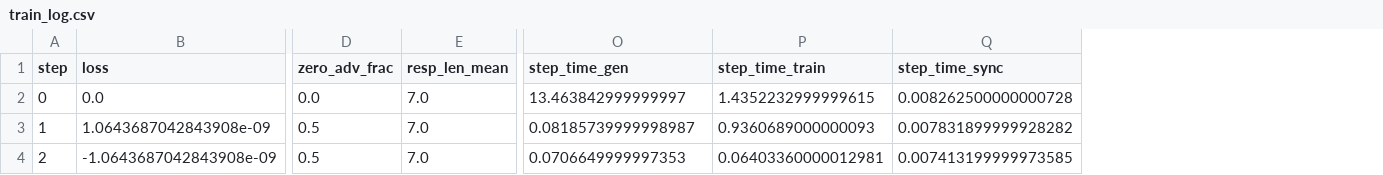
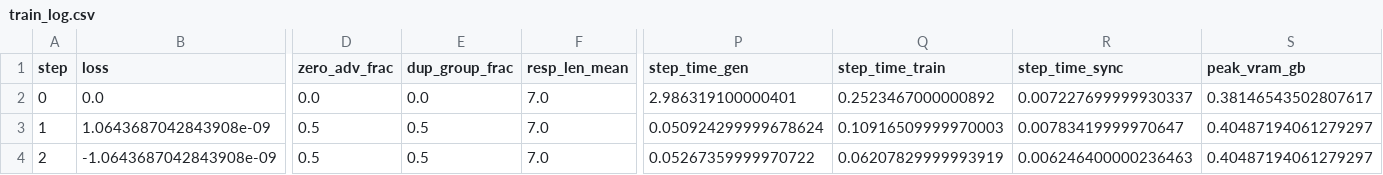
Before and after one commit to Nana1mi/stalemom, a CSV file: results/e5/l0_local_verify/train_log.csv, drawn as a sheet; only a part is shown, gaps mark what is left out; addresses are those after the commit; the diff names each change by its address in the sheet, - before the commit and + after, or states it on an @@ line.

```diff
--- a/results/e5/l0_local_verify/train_log.csv
+++ b/results/e5/l0_local_verify/train_log.csv
+column E (dup_group_frac), rows 2-4: 0.0 | 0.5 | 0.5
+column S (peak_vram_gb), rows 2-4: 0.38146543502807617 | 0.40487194061279297 | 0.40487194061279297
-P2 (step_time_gen): 13.463842999999997
+P2 (step_time_gen): 2.986319100000401
-Q2 (step_time_train): 1.4352232999999615
+Q2 (step_time_train): 0.2523467000000892
-R2 (step_time_sync): 0.008262500000000728
+R2 (step_time_sync): 0.007227699999930337
-P3 (step_time_gen): 0.08185739999998987
+P3 (step_time_gen): 0.050924299999678624
-Q3 (step_time_train): 0.9360689000000093
+Q3 (step_time_train): 0.10916509999970003
-R3 (step_time_sync): 0.007831899999928282
+R3 (step_time_sync): 0.00783419999970647
-P4 (step_time_gen): 0.0706649999997353
+P4 (step_time_gen): 0.05267359999970722
-Q4 (step_time_train): 0.06403360000012981
+Q4 (step_time_train): 0.06207829999993919
-R4 (step_time_sync): 0.007413199999973585
+R4 (step_time_sync): 0.006246400000236463
```
Also changed, not shown: results/e5/l0_local_verify/diag_summary.csv, results/e5/l0_local_verify/summary.csv, 13 other files.
